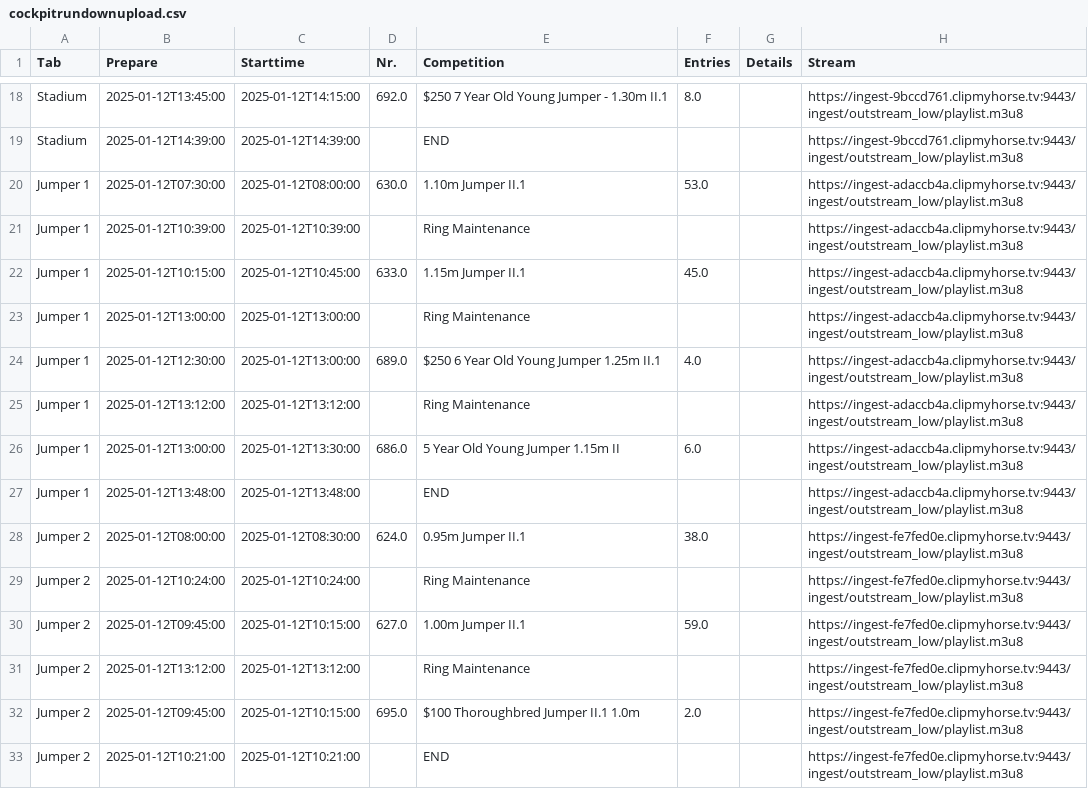
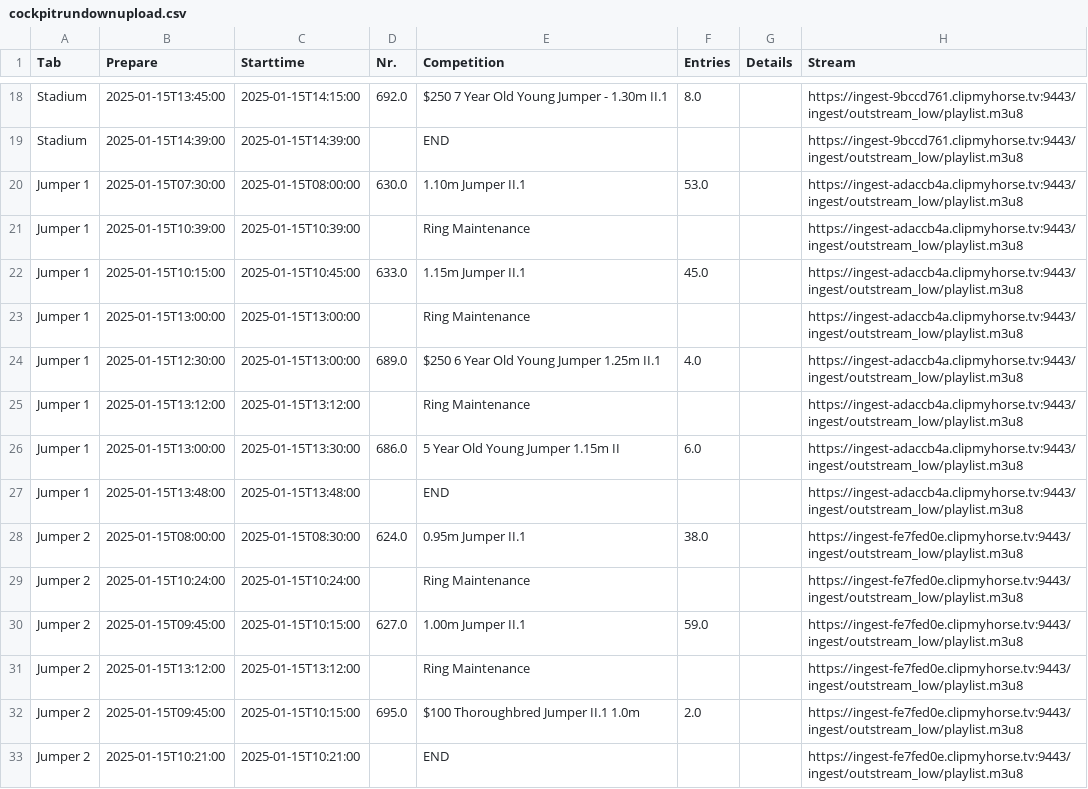
Before and after one commit to Herbert-Sch/Cockpit-Rundown, a CSV file: cockpitrundownupload.csv, drawn as a sheet; only a part is shown, gaps mark what is left out; the diff covers the shown part only; the diff names each change by its address in the sheet, - before the commit and + after, or states it on an @@ line.

```diff
--- a/cockpitrundownupload.csv
+++ b/cockpitrundownupload.csv
-B18 (Prepare): 2025-01-12T13:45:00
+B18 (Prepare): 2025-01-15T13:45:00
-C18 (Starttime): 2025-01-12T14:15:00
+C18 (Starttime): 2025-01-15T14:15:00
-B19 (Prepare): 2025-01-12T14:39:00
+B19 (Prepare): 2025-01-15T14:39:00
-C19 (Starttime): 2025-01-12T14:39:00
+C19 (Starttime): 2025-01-15T14:39:00
-B20 (Prepare): 2025-01-12T07:30:00
+B20 (Prepare): 2025-01-15T07:30:00
-C20 (Starttime): 2025-01-12T08:00:00
+C20 (Starttime): 2025-01-15T08:00:00
-B21 (Prepare): 2025-01-12T10:39:00
+B21 (Prepare): 2025-01-15T10:39:00
-C21 (Starttime): 2025-01-12T10:39:00
+C21 (Starttime): 2025-01-15T10:39:00
-B22 (Prepare): 2025-01-12T10:15:00
+B22 (Prepare): 2025-01-15T10:15:00
-C22 (Starttime): 2025-01-12T10:45:00
+C22 (Starttime): 2025-01-15T10:45:00
-B23 (Prepare): 2025-01-12T13:00:00
+B23 (Prepare): 2025-01-15T13:00:00
-C23:C24 (Starttime): 2025-01-12T13:00:00
+C23:C24 (Starttime): 2025-01-15T13:00:00
-B24 (Prepare): 2025-01-12T12:30:00
+B24 (Prepare): 2025-01-15T12:30:00
-B25 (Prepare): 2025-01-12T13:12:00
+B25 (Prepare): 2025-01-15T13:12:00
-C25 (Starttime): 2025-01-12T13:12:00
+C25 (Starttime): 2025-01-15T13:12:00
-B26 (Prepare): 2025-01-12T13:00:00
+B26 (Prepare): 2025-01-15T13:00:00
-C26 (Starttime): 2025-01-12T13:30:00
+C26 (Starttime): 2025-01-15T13:30:00
-B27 (Prepare): 2025-01-12T13:48:00
+B27 (Prepare): 2025-01-15T13:48:00
-C27 (Starttime): 2025-01-12T13:48:00
+C27 (Starttime): 2025-01-15T13:48:00
-B28 (Prepare): 2025-01-12T08:00:00
+B28 (Prepare): 2025-01-15T08:00:00
-C28 (Starttime): 2025-01-12T08:30:00
+C28 (Starttime): 2025-01-15T08:30:00
-B29 (Prepare): 2025-01-12T10:24:00
+B29 (Prepare): 2025-01-15T10:24:00
-C29 (Starttime): 2025-01-12T10:24:00
+C29 (Starttime): 2025-01-15T10:24:00
-B30 (Prepare): 2025-01-12T09:45:00
+B30 (Prepare): 2025-01-15T09:45:00
-C30 (Starttime): 2025-01-12T10:15:00
+C30 (Starttime): 2025-01-15T10:15:00
-B31 (Prepare): 2025-01-12T13:12:00
+B31 (Prepare): 2025-01-15T13:12:00
-C31 (Starttime): 2025-01-12T13:12:00
+C31 (Starttime): 2025-01-15T13:12:00
-B32 (Prepare): 2025-01-12T09:45:00
+B32 (Prepare): 2025-01-15T09:45:00
-C32 (Starttime): 2025-01-12T10:15:00
+C32 (Starttime): 2025-01-15T10:15:00
-B33 (Prepare): 2025-01-12T10:21:00
+B33 (Prepare): 2025-01-15T10:21:00
-C33 (Starttime): 2025-01-12T10:21:00
+C33 (Starttime): 2025-01-15T10:21:00
```
Also changed, not shown: 32 edited cells elsewhere in this file.
